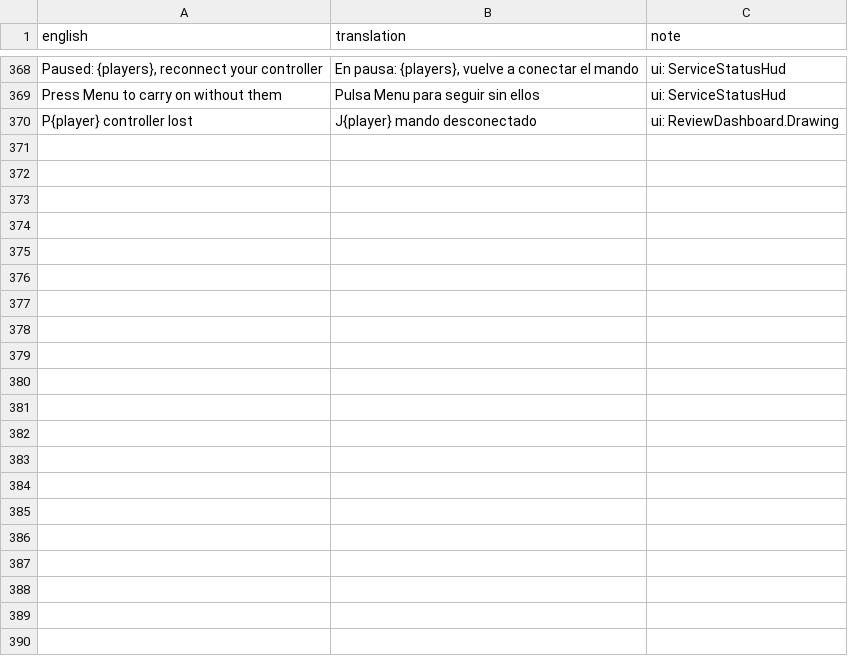
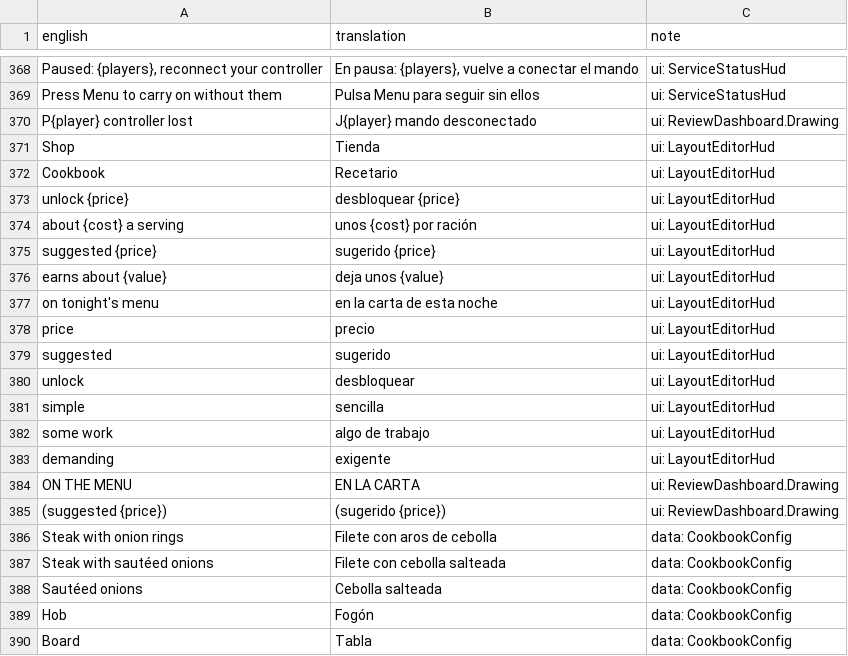
Before and after one commit to sergiofidalgo/mise-en-flex, a CSV file: Assets/_Project/Data/Localization/es.csv, drawn as a sheet; only a part is shown, gaps mark what is left out.

```diff
--- a/Assets/_Project/Data/Localization/es.csv
+++ b/Assets/_Project/Data/Localization/es.csv
@@ -374 +374,21 @@ Press Menu to carry on without them,Pulsa Menu para seguir sin ellos,ui: Service
 P{player} controller lost,J{player} mando desconectado,ui: ReviewDashboard.Drawing
+Shop,Tienda,ui: LayoutEditorHud
+Cookbook,Recetario,ui: LayoutEditorHud
+unlock {price},desbloquear {price},ui: LayoutEditorHud
+about {cost} a serving,unos {cost} por ración,ui: LayoutEditorHud
+suggested {price},sugerido {price},ui: LayoutEditorHud
+earns about {value},deja unos {value},ui: LayoutEditorHud
+on tonight's menu,en la carta de esta noche,ui: LayoutEditorHud
+price,precio,ui: LayoutEditorHud
+suggested,sugerido,ui: LayoutEditorHud
+unlock,desbloquear,ui: LayoutEditorHud
+simple,sencilla,ui: LayoutEditorHud
+some work,algo de trabajo,ui: LayoutEditorHud
+demanding,exigente,ui: LayoutEditorHud
+ON THE MENU,EN LA CARTA,ui: ReviewDashboard.Drawing
+(suggested {price}),(sugerido {price}),ui: ReviewDashboard.Drawing
+Steak with onion rings,Filete con aros de cebolla,data: CookbookConfig
+Steak with sautéed onions,Filete con cebolla salteada,data: CookbookConfig
+Sautéed onions,Cebolla salteada,data: CookbookConfig
+Hob,Fogón,data: CookbookConfig
+Board,Tabla,data: CookbookConfig
```
Also changed, not shown: 3 other files.
